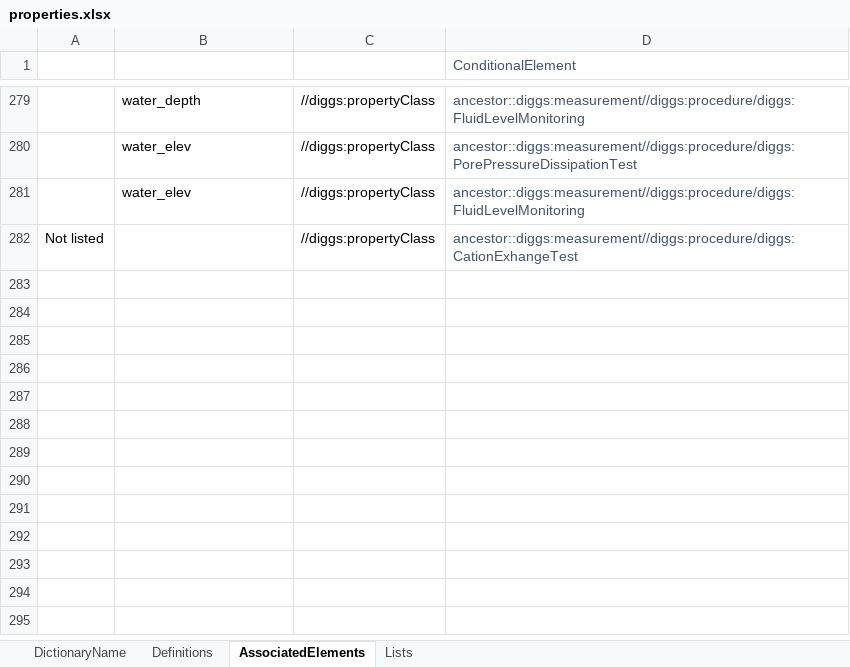
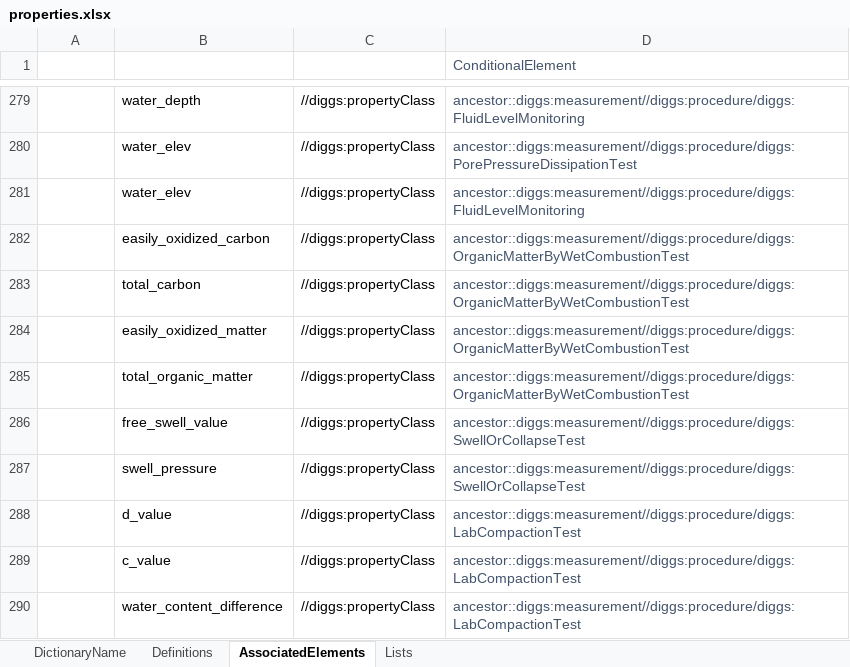
Before and after one commit to DIGGSml/def, an Excel workbook: Codelist Excel Files and Conversion Templates to XML/properties.xlsx, sheet AssociatedElements, drawn as a sheet; only a part is shown, gaps mark what is left out; values as stored, in another font and other column widths than the file's, no borders; table styles not drawn; removed rows and columns are numbered as before the commit, all else as after; the diff names each change by its address in the sheet, - before the commit and + after, or states it on an @@ line.

```diff
--- a/Codelist Excel Files and Conversion Templates to XML/properties.xlsx (sheet AssociatedElements)
+++ b/Codelist Excel Files and Conversion Templates to XML/properties.xlsx (sheet AssociatedElements)
-row 282: Not listed |  | //diggs:propertyClass | ancestor::diggs:measurement//diggs:procedure/diggs:CationExhangeTest
+row 282:  | easily_oxidized_carbon | //diggs:propertyClass | ancestor::diggs:measurement//diggs:procedure/diggs:OrganicMatterByWetCombustionTest
+row 283:  | total_carbon | //diggs:propertyClass | ancestor::diggs:measurement//diggs:procedure/diggs:OrganicMatterByWetCombustionTest
+row 284:  | easily_oxidized_matter | //diggs:propertyClass | ancestor::diggs:measurement//diggs:procedure/diggs:OrganicMatterByWetCombustionTest
+row 285:  | total_organic_matter | //diggs:propertyClass | ancestor::diggs:measurement//diggs:procedure/diggs:OrganicMatterByWetCombustionTest
+row 286:  | free_swell_value | //diggs:propertyClass | ancestor::diggs:measurement//diggs:procedure/diggs:SwellOrCollapseTest
+row 287:  | swell_pressure | //diggs:propertyClass | ancestor::diggs:measurement//diggs:procedure/diggs:SwellOrCollapseTest
+row 288:  | d_value | //diggs:propertyClass | ancestor::diggs:measurement//diggs:procedure/diggs:LabCompactionTest
+row 289:  | c_value | //diggs:propertyClass | ancestor::diggs:measurement//diggs:procedure/diggs:LabCompactionTest
+row 290:  | water_content_difference | //diggs:propertyClass | ancestor::diggs:measurement//diggs:procedure/diggs:LabCompactionTest
```
Also changed, not shown: sheet Definitions, formulas that keep their value, 1 other file.
